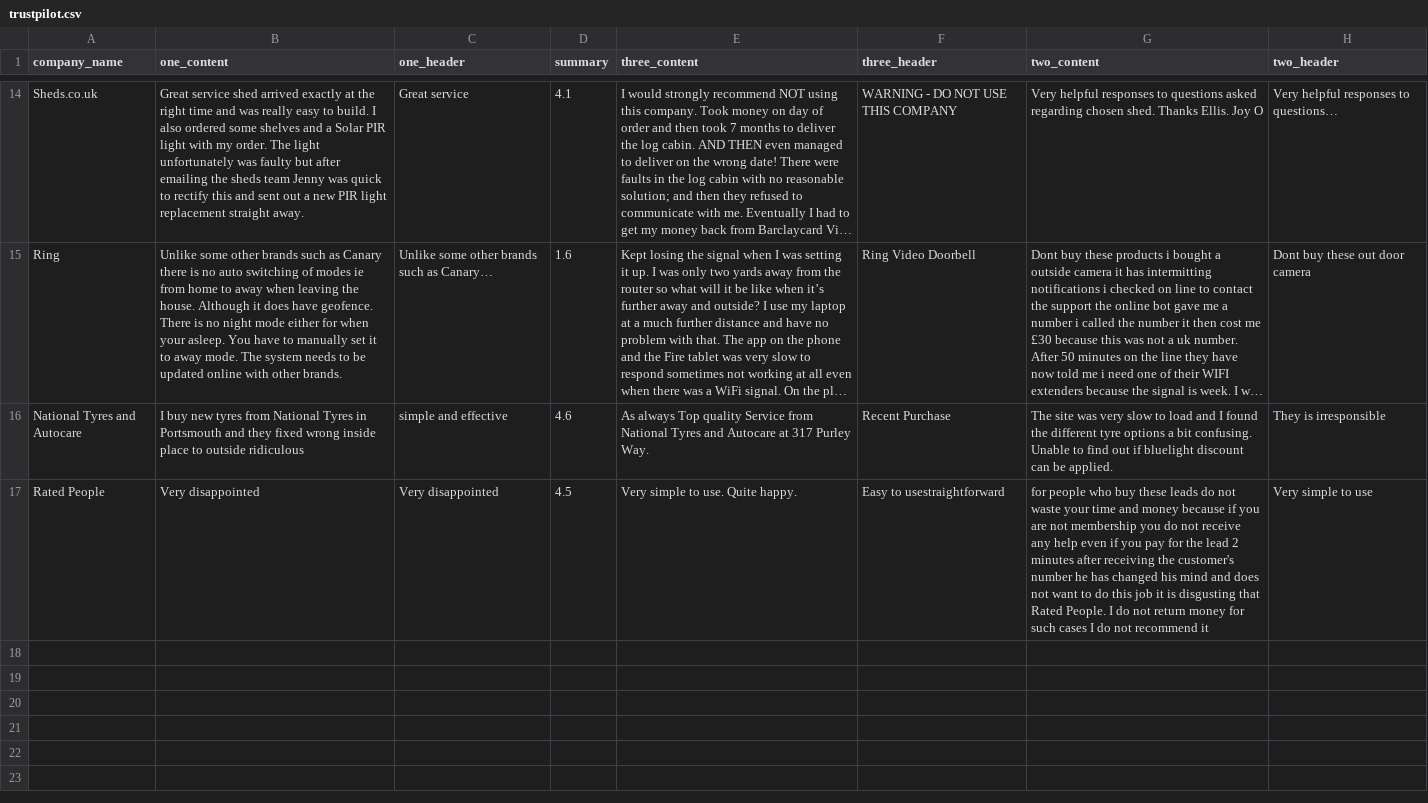
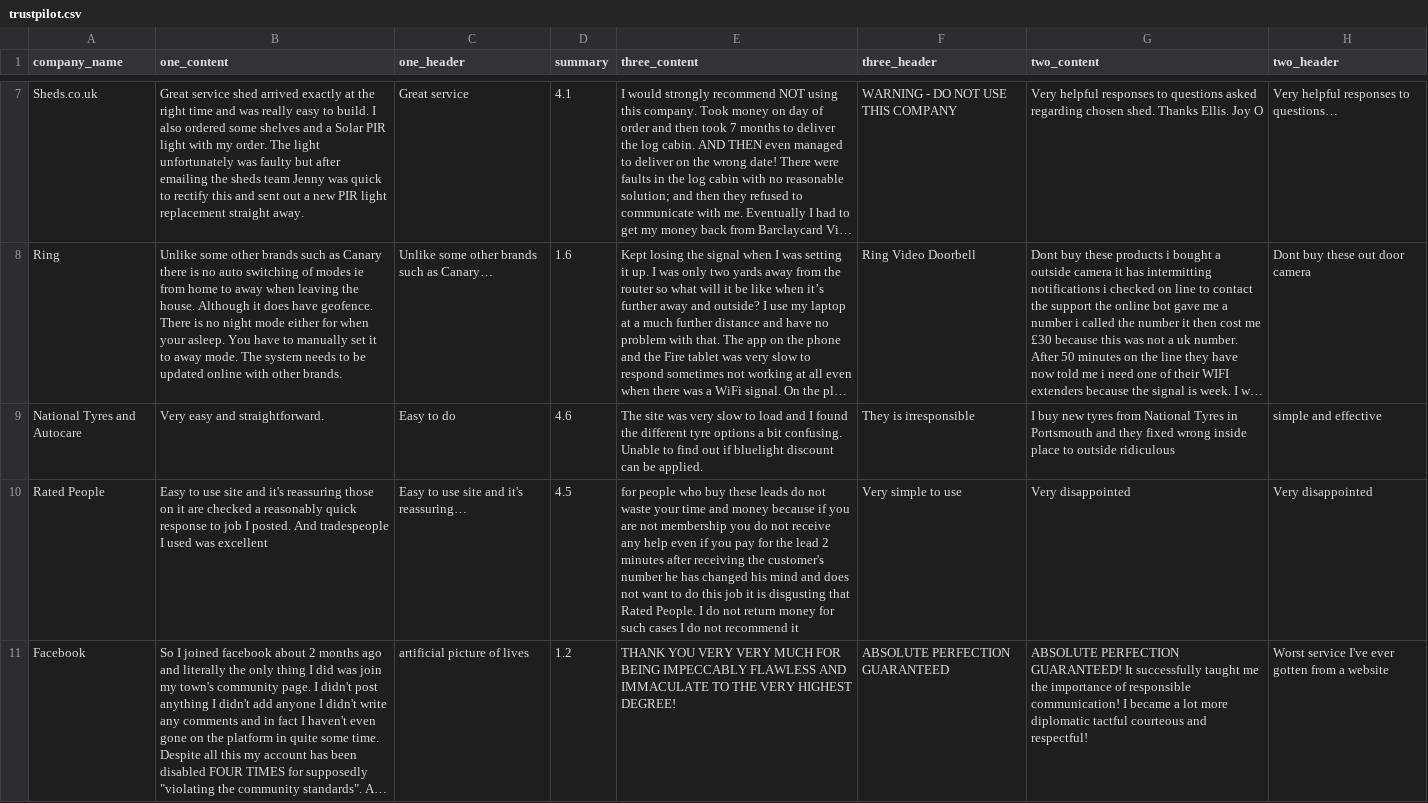
Before and after one commit to JoGorska/trustpilot-reviews, a CSV file: trustpilot_reviews/trustpilot_reviews/trustpilot.csv, drawn as a sheet; only a part is shown, gaps mark what is left out; long unchanged cells end in …; addresses are those after the commit; the diff covers the shown part only; the diff names each change by its address in the sheet, - before the commit and + after, or states it on an @@ line.

Commit message:
Update trustpilot.csv file

```diff
--- a/trustpilot_reviews/trustpilot_reviews/trustpilot.csv
+++ b/trustpilot_reviews/trustpilot_reviews/trustpilot.csv
-B9 (one_content): I buy new tyres from National Tyres in Portsmouth and they fixed wrong inside place to outside ridiculous
+B9 (one_content): Very easy and straightforward.
-C9 (one_header): simple and effective
+C9 (one_header): Easy to do
-E9 (three_content): As always Top quality Service from National Tyres and Autocare at 317 Purley Way.
+E9 (three_content): The site was very slow to load and I found the different tyre options a bit confusing. Unable to find out if bluelight discount can be applied.
-F9 (three_header): Recent Purchase
+F9 (three_header): They is irresponsible
-G9 (two_content): The site was very slow to load and I found the different tyre options a bit confusing. Unable to find out if bluelight discount can be applied.
+G9 (two_content): I buy new tyres from National Tyres in Portsmouth and they fixed wrong inside place to outside ridiculous
-H9 (two_header): They is irresponsible
+H9 (two_header): simple and effective
-B10 (one_content): Very disappointed
+B10 (one_content): Easy to use site and it's reassuring those on it are checked a reasonably quick response to job I posted. And tradespeople I used was excellent
-C10 (one_header): Very disappointed
+C10 (one_header): Easy to use site and it's reassuring…
-E10 (three_content): Very simple to use. Quite happy.
+E10 (three_content): for people who buy these leads do not waste your time and money because if you are not membership you do not receive any help even if you pay for the lead 2 minutes after receiving the customer's number he has changed his mind and does not want to do this job it is disgusting that Rated People. I do not return money for such cases I do not recommend it
-F10 (three_header): Easy to usestraightforward
+F10 (three_header): Very simple to use
-G10 (two_content): for people who buy these leads do not waste your time and money because if you are not membership you do not receive any help even if you pay for the lead 2 minutes after receiving the customer's number he has changed his mind and does not want to do this job it is disgusting that Rated People. I do not return money for such cases I do not recommend it
+G10 (two_content): Very disappointed
-H10 (two_header): Very simple to use
+H10 (two_header): Very disappointed
@@ row 4 moved to row 11: Facebook @@
```
Also changed, not shown: 6 moved rows elsewhere in this file, 3 other files.
